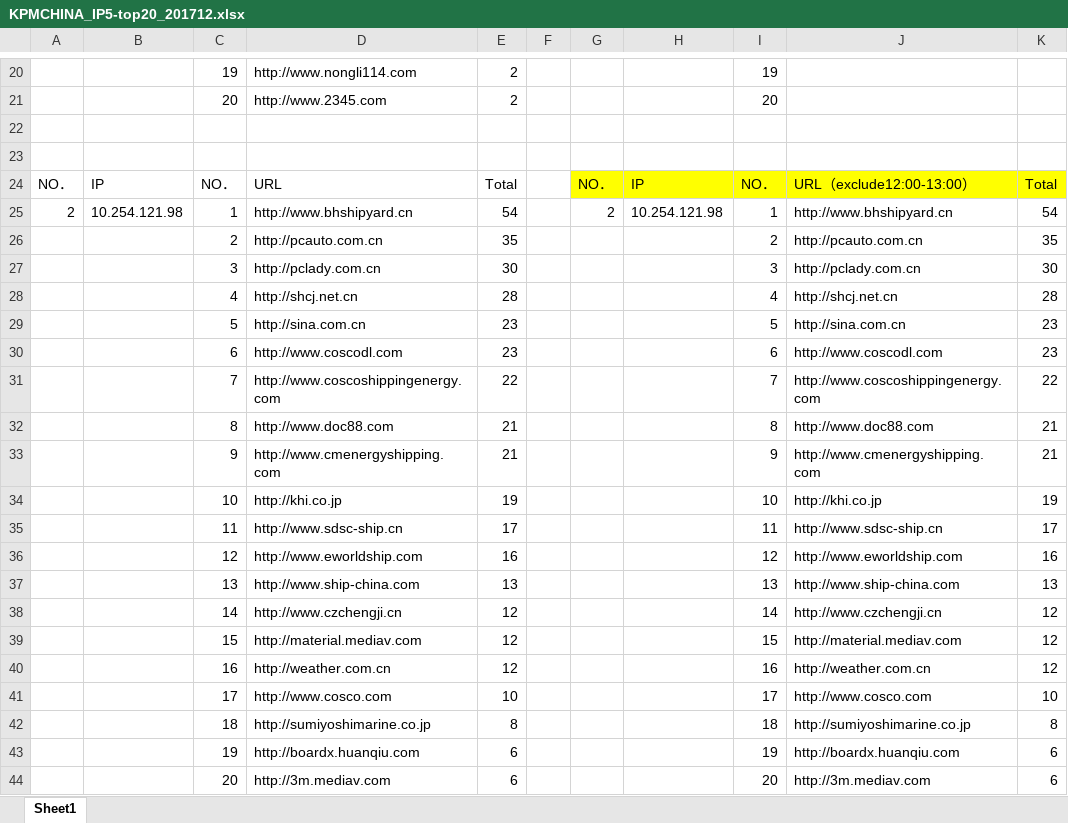
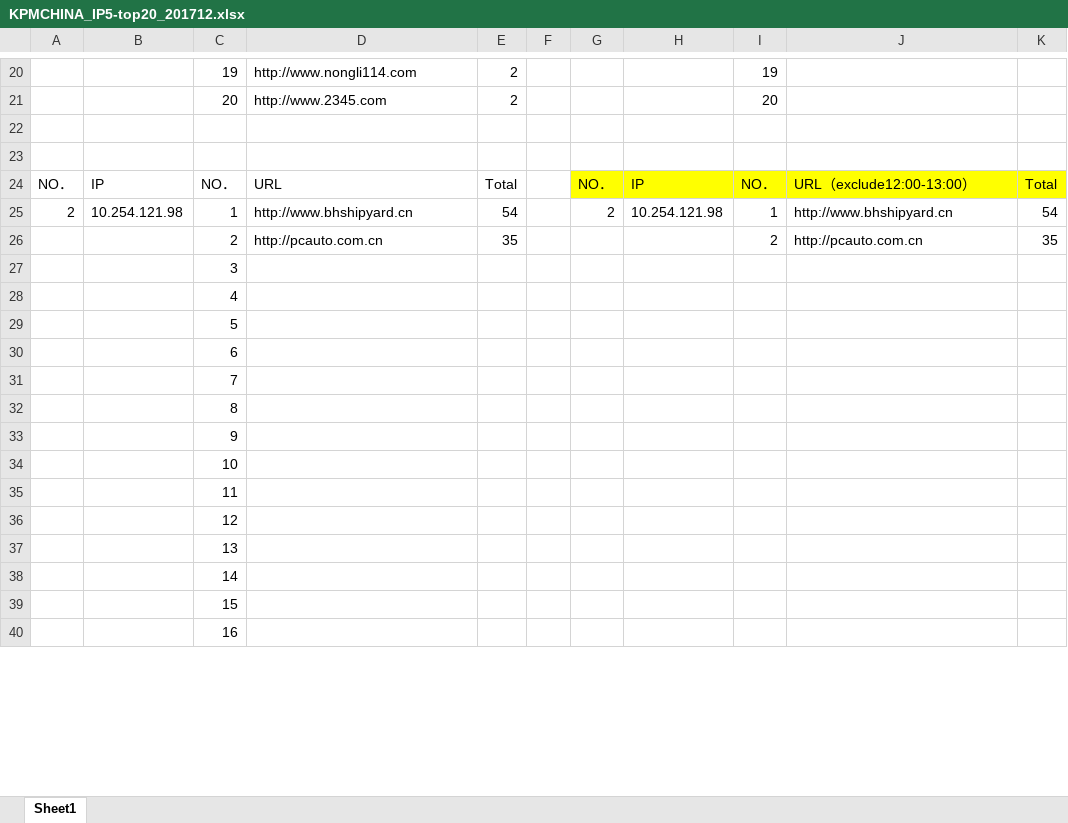
Before and after one commit to sunll81524/learngit, an Excel workbook: KPMCHINA_IP5-top20_201712.xlsx, sheet Sheet1, drawn as a sheet; only a part is shown, gaps mark what is left out; values as stored, in another font and other column widths than the file's, no borders; removed rows and columns are numbered as before the commit, all else as after; the diff covers the shown part only; the diff names each change by its address in the sheet, - before the commit and + after, or states it on an @@ line.

Commit message:
2 xlsx

```diff
--- a/KPMCHINA_IP5-top20_201712.xlsx (sheet Sheet1)
+++ b/KPMCHINA_IP5-top20_201712.xlsx (sheet Sheet1)
-row 27:  |  | 3 | http://pclady.com.cn | 30 |  |  |  | 3 | http://pclady.com.cn | 30
-row 28:  |  | 4 | http://shcj.net.cn | 28 |  |  |  | 4 | http://shcj.net.cn | 28
-row 29:  |  | 5 | http://sina.com.cn | 23 |  |  |  | 5 | http://sina.com.cn | 23
-row 30:  |  | 6 | http://www.coscodl.com | 23 |  |  |  | 6 | http://www.coscodl.com | 23
-row 31:  |  | 7 | http://www.coscoshippingenergy.com | 22 |  |  |  | 7 | http://www.coscoshippingenergy.com | 22
-row 32:  |  | 8 | http://www.doc88.com | 21 |  |  |  | 8 | http://www.doc88.com | 21
-row 33:  |  | 9 | http://www.cmenergyshipping.com | 21 |  |  |  | 9 | http://www.cmenergyshipping.com | 21
-row 34:  |  | 10 | http://khi.co.jp | 19 |  |  |  | 10 | http://khi.co.jp | 19
-row 35:  |  | 11 | http://www.sdsc-ship.cn | 17 |  |  |  | 11 | http://www.sdsc-ship.cn | 17
-row 36:  |  | 12 | http://www.eworldship.com | 16 |  |  |  | 12 | http://www.eworldship.com | 16
-row 37:  |  | 13 | http://www.ship-china.com | 13 |  |  |  | 13 | http://www.ship-china.com | 13
-row 38:  |  | 14 | http://www.czchengji.cn | 12 |  |  |  | 14 | http://www.czchengji.cn | 12
-row 39:  |  | 15 | http://material.mediav.com | 12 |  |  |  | 15 | http://material.mediav.com | 12
-row 40:  |  | 16 | http://weather.com.cn | 12 |  |  |  | 16 | http://weather.com.cn | 12
-row 41:  |  | 17 | http://www.cosco.com | 10 |  |  |  | 17 | http://www.cosco.com | 10
-row 42:  |  | 18 | http://sumiyoshimarine.co.jp | 8 |  |  |  | 18 | http://sumiyoshimarine.co.jp | 8
-row 43:  |  | 19 | http://boardx.huanqiu.com | 6 |  |  |  | 19 | http://boardx.huanqiu.com | 6
-row 44:  |  | 20 | http://3m.mediav.com | 6 |  |  |  | 20 | http://3m.mediav.com | 6
+row 27:  |  | 3
+row 28:  |  | 4
+row 29:  |  | 5
+row 30:  |  | 6
+row 31:  |  | 7
+row 32:  |  | 8
+row 33:  |  | 9
+row 34:  |  | 10
+row 35:  |  | 11
+row 36:  |  | 12
+row 37:  |  | 13
+row 38:  |  | 14
+row 39:  |  | 15
+row 40:  |  | 16
```
Also changed, not shown: 4 added rows elsewhere in this sheet, 1 other file.
